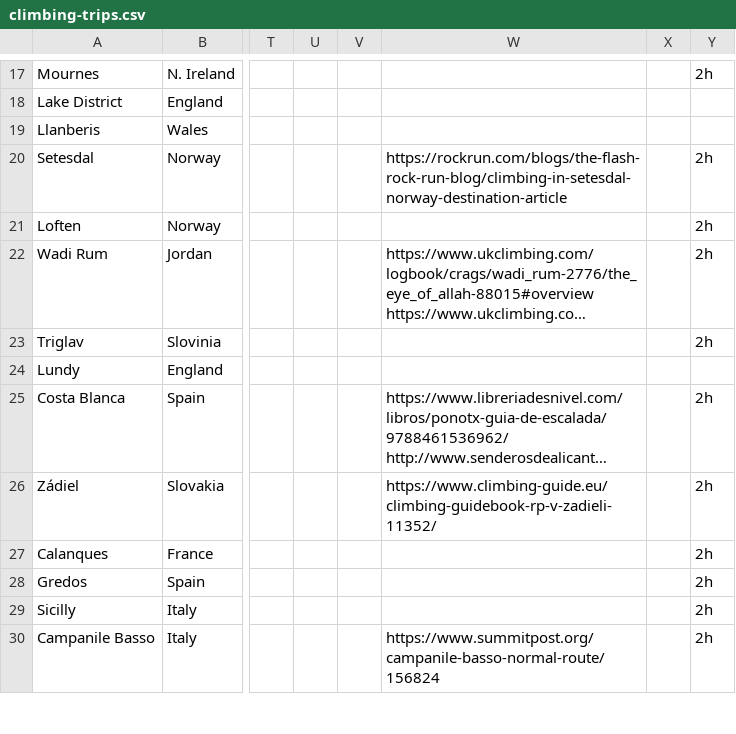
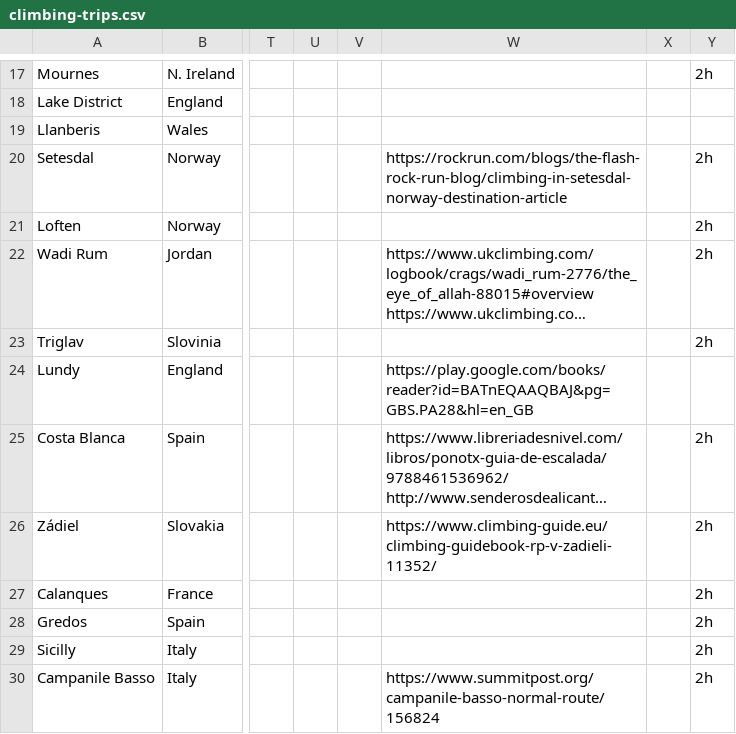
Before and after one commit to uncinimichel/climbing-agent, a CSV file: climbing-trips.csv, drawn as a sheet; only a part is shown, gaps mark what is left out; long unchanged cells end in …; the diff names each change by its address in the sheet, - before the commit and + after, or states it on an @@ line.

```diff
--- a/climbing-trips.csv
+++ b/climbing-trips.csv
-W24: (empty)
+W24: https://play.google.com/books/reader?id=BATnEQAAQBAJ&pg=GBS.PA28&hl=en_GB
```
Also changed, not shown: 49 other files.
